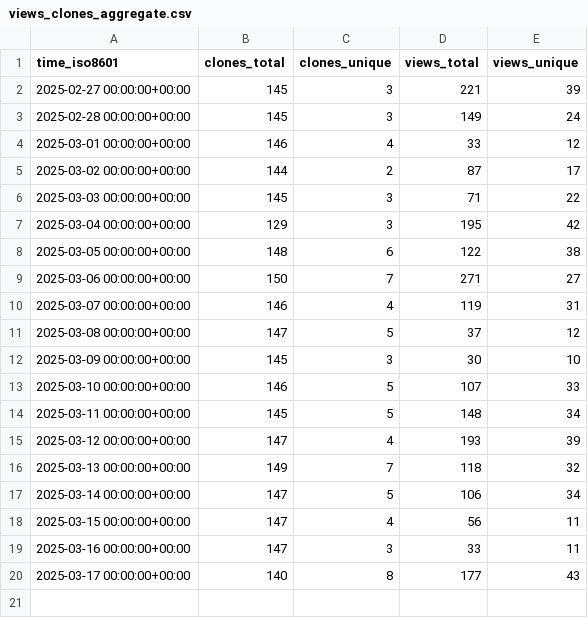
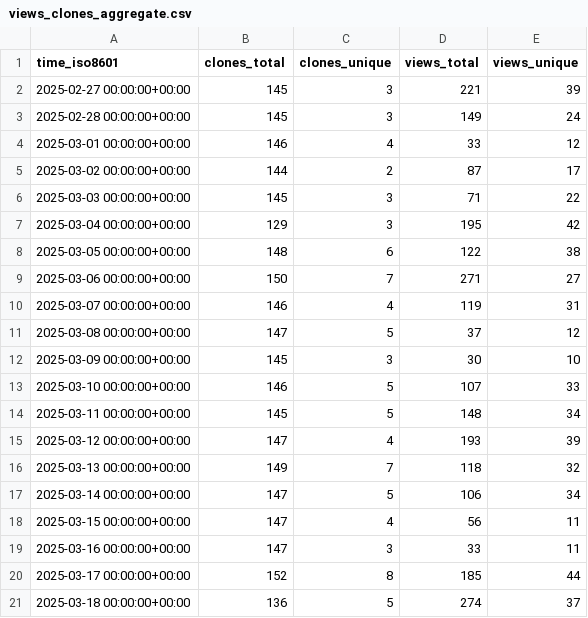
Before and after one commit to njjetha/github-traffic, a CSV file: quic/aimet-model-zoo/ghrs-data/views_clones_aggregate.csv, drawn as a sheet.

```diff
--- a/quic/aimet-model-zoo/ghrs-data/views_clones_aggregate.csv
+++ b/quic/aimet-model-zoo/ghrs-data/views_clones_aggregate.csv
@@ -19,2 +19,3 @@ time_iso8601,clones_total,clones_unique,views_total,views_unique
 2025-03-16 00:00:00+00:00,147,3,33,11
-2025-03-17 00:00:00+00:00,140,8,177,43
+2025-03-17 00:00:00+00:00,152,8,185,44
+2025-03-18 00:00:00+00:00,136,5,274,37
```
Also changed, not shown: 1 other file.
